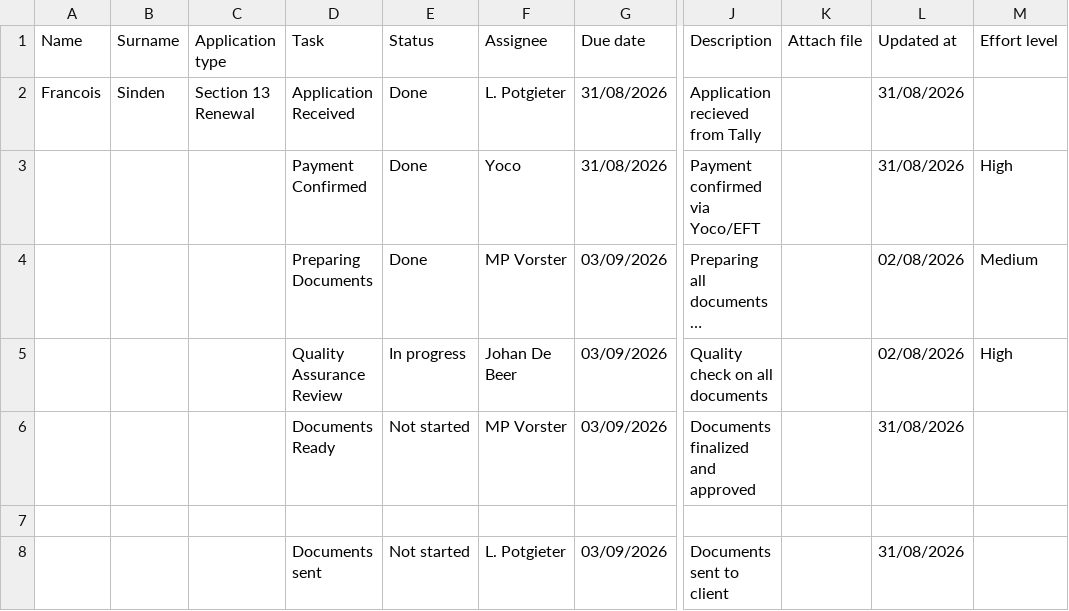
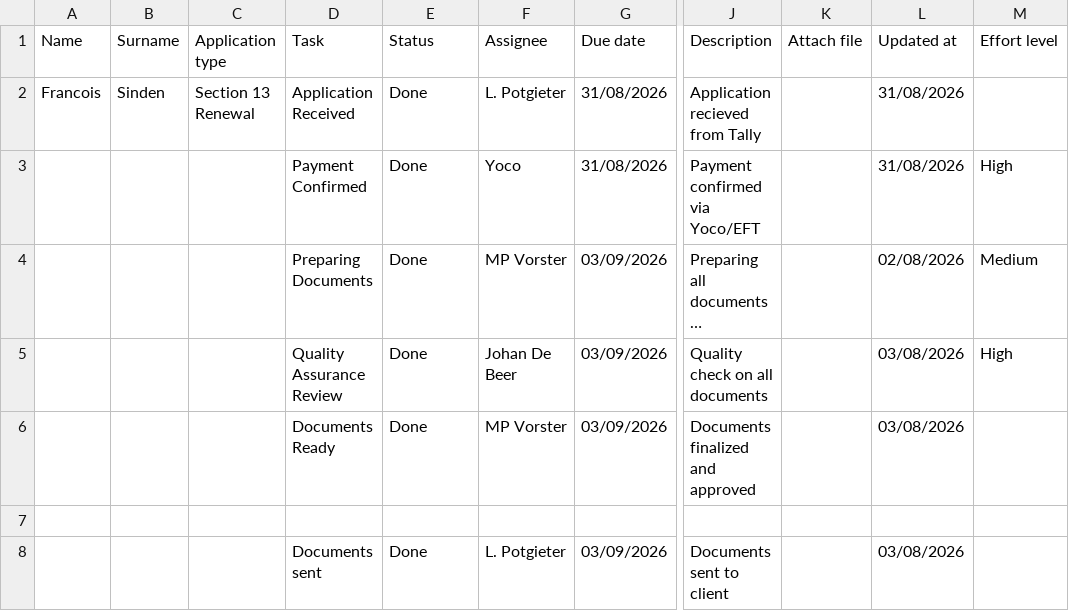
Before and after one commit to johandebeer21/Tracker-Demo, a CSV file: tracker8.csv, drawn as a sheet; only a part is shown, gaps mark what is left out; long unchanged cells end in …; the diff names each change by its address in the sheet, - before the commit and + after, or states it on an @@ line.

Commit message:
Update tracker8.csv

```diff
--- a/tracker8.csv
+++ b/tracker8.csv
-E5 (Status): In progress
+E5 (Status): Done
-L5 (Updated at): 02/08/2026
+L5 (Updated at): 03/08/2026
-E6 (Status): Not started
+E6 (Status): Done
-L6 (Updated at): 31/08/2026
+L6 (Updated at): 03/08/2026
-E8 (Status): Not started
+E8 (Status): Done
-L8 (Updated at): 31/08/2026
+L8 (Updated at): 03/08/2026
```
